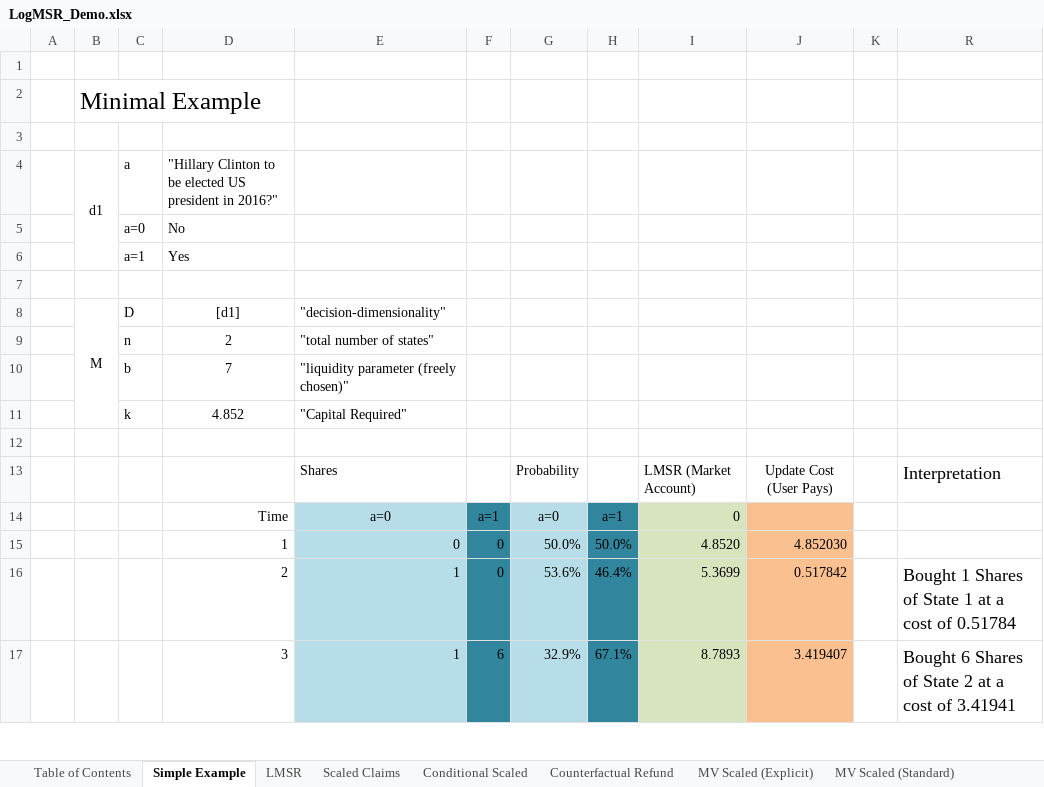
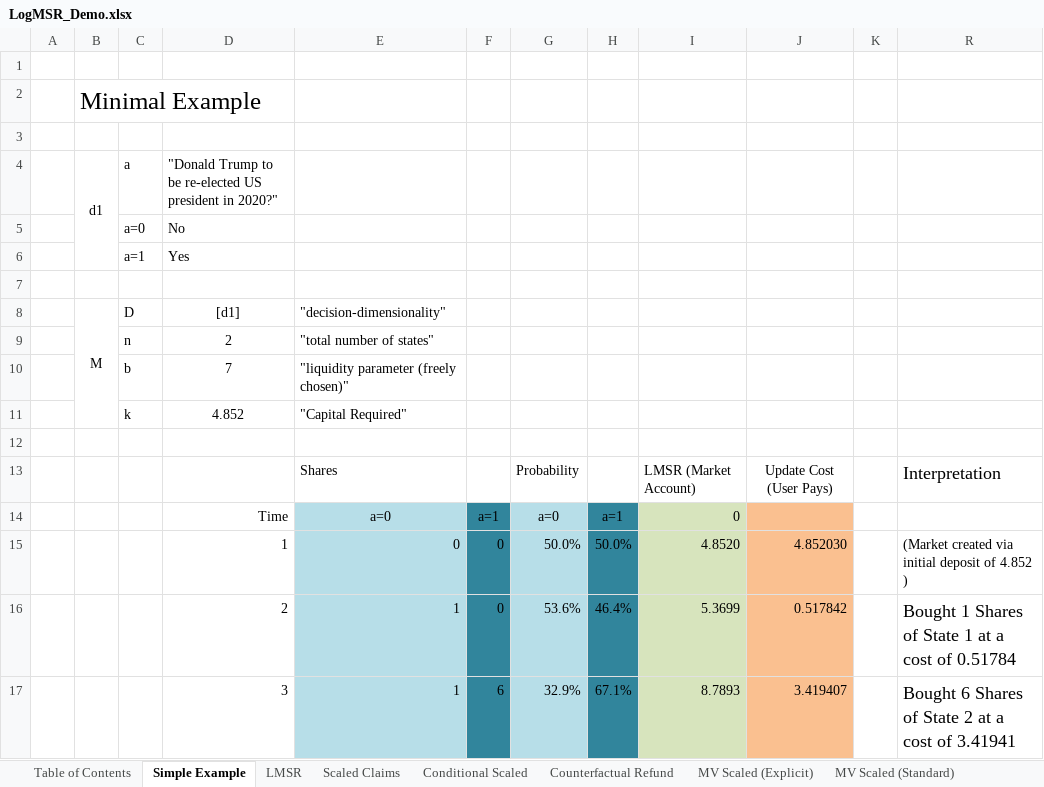
Before and after one commit to metasikander/www.BitcoinHivemind.com, an Excel workbook: papers/LogMSR_Demo.xlsx, sheet Simple Example, drawn as a sheet; only a part is shown; values as stored, in another font and other column widths than the file's, no borders; charts and pictures not drawn; the diff names each change by its address in the sheet, - before the commit and + after, or states it on an @@ line.

```diff
--- a/papers/LogMSR_Demo.xlsx (sheet Simple Example)
+++ b/papers/LogMSR_Demo.xlsx (sheet Simple Example)
-D4: "Hillary Clinton to be elected US president in 2016?"
+D4: "Donald Trump to be re-elected US president in 2020?"
-R15: (empty)
+R15: (Market created via initial deposit of 4.852 )
```
Also changed, not shown: sheet Blocksize Controversy, sheet Blocksize-usd-appendix, sheet Blocksize-appendix-2, sheet Counterfactual Refund, sheet MV Scaled (Explicit), sheet MV Scaled (Standard), 4 more sheets, hidden cells, charts or pictures.
